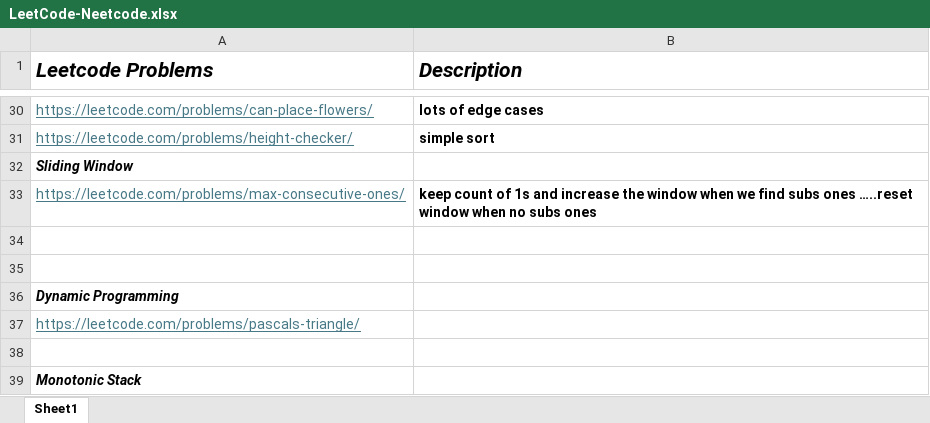
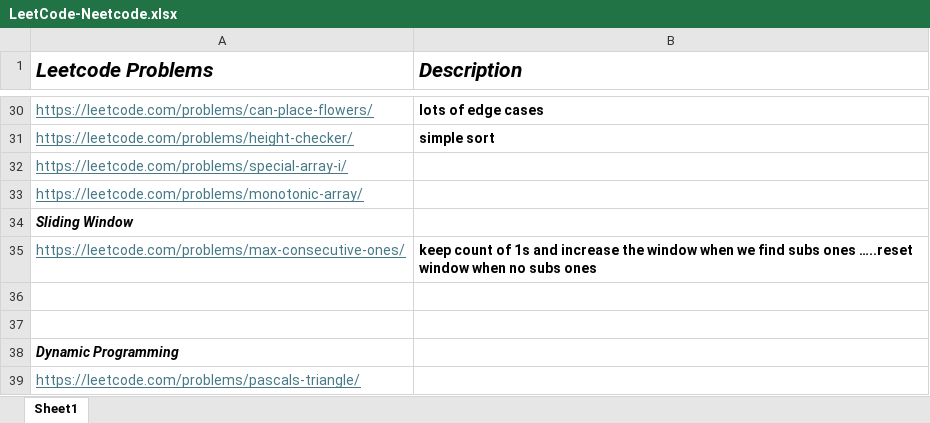
Before and after one commit to rahulbhagwat28/Leetcode-Solutions, an Excel workbook: LeetCode-Neetcode.xlsx, sheet Sheet1, drawn as a sheet; only a part is shown, gaps mark what is left out; the shorter side is filled out with more unchanged rows; values as stored, in another font and other column widths than the file's, no borders; the diff names each change by its address in the sheet, - before the commit and + after, or states it on an @@ line.

Commit message:
Leetcode problem

```diff
--- a/LeetCode-Neetcode.xlsx (sheet Sheet1)
+++ b/LeetCode-Neetcode.xlsx (sheet Sheet1)
+row 32: https://leetcode.com/problems/special-array-i/
+row 33: https://leetcode.com/problems/monotonic-array/
```
Also changed, not shown: 2 other files.
